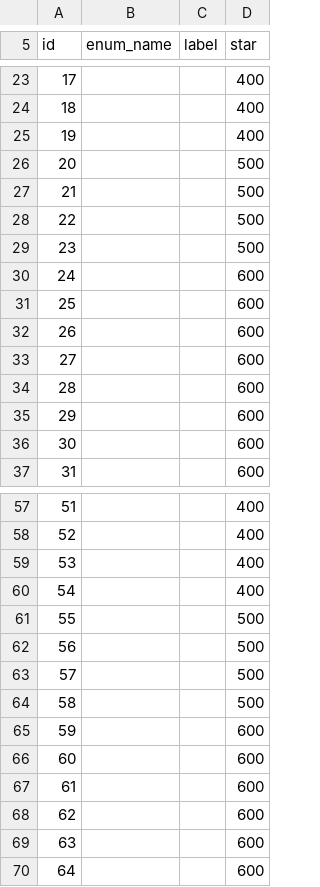
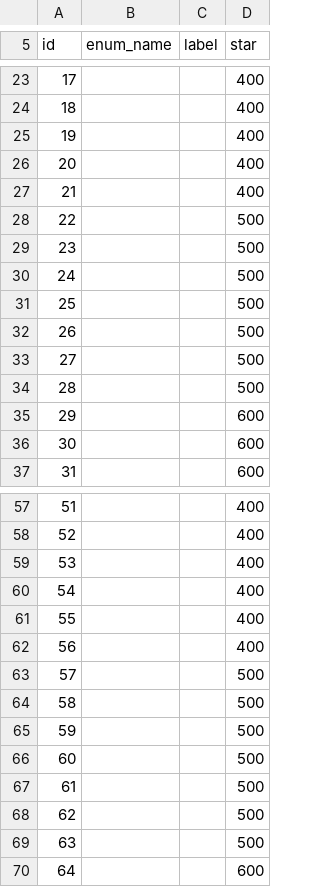
Before and after one commit to caidoz/cs, a TSV file: content/item_star.tsv, drawn as a sheet; only a part is shown, gaps mark what is left out; the diff covers the shown part only.

```diff
--- a/content/item_star.tsv
+++ b/content/item_star.tsv
@@ -25,11 +25,11 @@ id	enum_name	label	star
 19			400
-20			500
-21			500
+20			400
+21			400
 22			500
 23			500
-24			600
-25			600
-26			600
-27			600
-28			600
+24			500
+25			500
+26			500
+27			500
+28			500
 29			600
@@ -60,11 +60,11 @@ id	enum_name	label	star
 54			400
-55			500
-56			500
+55			400
+56			400
 57			500
 58			500
-59			600
-60			600
-61			600
-62			600
-63			600
+59			500
+60			500
+61			500
+62			500
+63			500
 64			600
```
Also changed, not shown: 7 edited cells elsewhere in this file, 1 other file.
